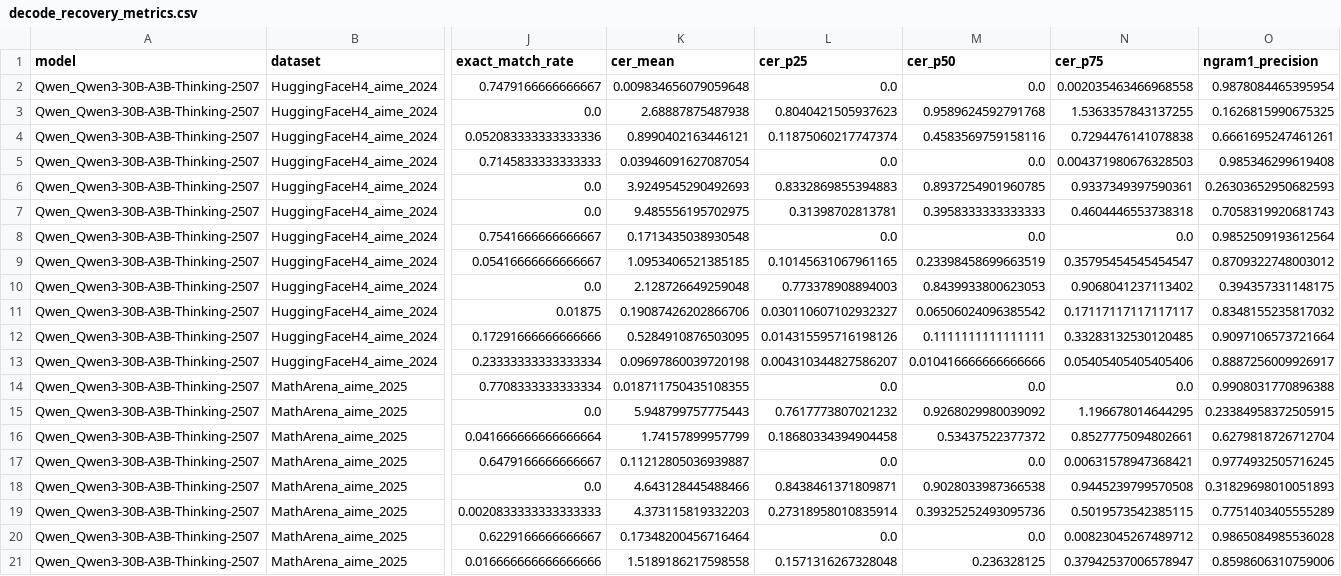
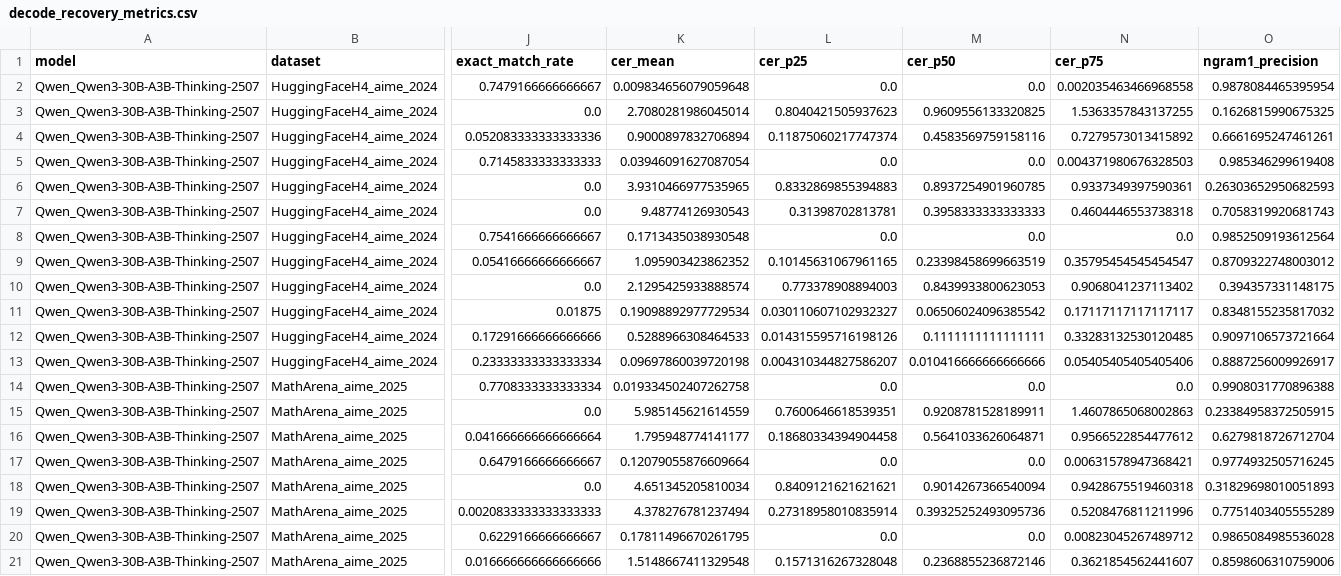
Before and after one commit to pavelgolikov/Robust-Reasoning-Benchmark, a CSV file: experiments/analysis/rebuttal_stats/decode_recovery_metrics.csv, drawn as a sheet; only a part is shown, gaps mark what is left out; the diff covers the shown part only; the diff names each change by its address in the sheet, - before the commit and + after, or states it on an @@ line.

```diff
--- a/experiments/analysis/rebuttal_stats/decode_recovery_metrics.csv
+++ b/experiments/analysis/rebuttal_stats/decode_recovery_metrics.csv
-K3 (cer_mean): 2.68887875487938
+K3 (cer_mean): 2.7080281986045014
-M3 (cer_p50): 0.9589624592791768
+M3 (cer_p50): 0.9609556133320825
-K4 (cer_mean): 0.8990402163446121
+K4 (cer_mean): 0.9000897832706894
-N4 (cer_p75): 0.7294476141078838
+N4 (cer_p75): 0.7279573013415892
-K6 (cer_mean): 3.9249545290492693
+K6 (cer_mean): 3.9310466977535965
-K7 (cer_mean): 9.485556195702975
+K7 (cer_mean): 9.48774126930543
-K9 (cer_mean): 1.0953406521385185
+K9 (cer_mean): 1.095903423862352
-K10 (cer_mean): 2.128726649259048
+K10 (cer_mean): 2.1295425933888574
-K11 (cer_mean): 0.19087426202866706
+K11 (cer_mean): 0.19098892977729534
-K12 (cer_mean): 0.5284910876503095
+K12 (cer_mean): 0.5288966308464533
-K14 (cer_mean): 0.018711750435108355
+K14 (cer_mean): 0.019334502407262758
-K15 (cer_mean): 5.948799757775443
+K15 (cer_mean): 5.985145621614559
-L15 (cer_p25): 0.7617773807021232
+L15 (cer_p25): 0.7600646618539351
-M15 (cer_p50): 0.9268029980039092
+M15 (cer_p50): 0.9208781528189911
-N15 (cer_p75): 1.196678014644295
+N15 (cer_p75): 1.4607865068002863
-K16 (cer_mean): 1.74157899957799
+K16 (cer_mean): 1.795948774141177
-M16 (cer_p50): 0.53437522377372
+M16 (cer_p50): 0.5641033626064871
-N16 (cer_p75): 0.8527775094802661
+N16 (cer_p75): 0.9566522854477612
-K17 (cer_mean): 0.11212805036939887
+K17 (cer_mean): 0.12079055876609664
-K18 (cer_mean): 4.643128445488466
+K18 (cer_mean): 4.651345205810034
-L18 (cer_p25): 0.8438461371809871
+L18 (cer_p25): 0.8409121621621621
-M18 (cer_p50): 0.9028033987366538
+M18 (cer_p50): 0.9014267366540094
-N18 (cer_p75): 0.9445239799570508
+N18 (cer_p75): 0.9428675519460318
-K19 (cer_mean): 4.373115819332203
+K19 (cer_mean): 4.378276781237494
-N19 (cer_p75): 0.5019573542385115
+N19 (cer_p75): 0.5208476811211996
-K20 (cer_mean): 0.17348200456716464
+K20 (cer_mean): 0.17811496670261795
-K21 (cer_mean): 1.5189186217598558
+K21 (cer_mean): 1.5148667411329548
-M21 (cer_p50): 0.236328125
+M21 (cer_p50): 0.2368855236872146
-N21 (cer_p75): 0.37942537006578947
+N21 (cer_p75): 0.3621854562441607
```
Also changed, not shown: 96 edited cells elsewhere in this file, experiments/analysis/rebuttal_stats/paired_comparisons.csv, experiments/analysis/rebuttal_stats/summary_counts.csv, 18 other files.
